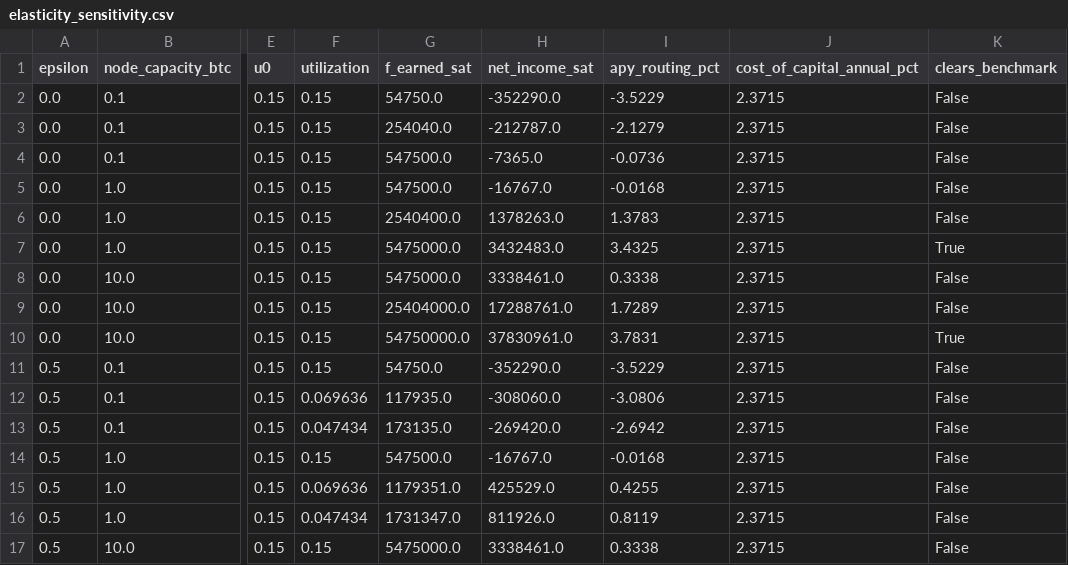
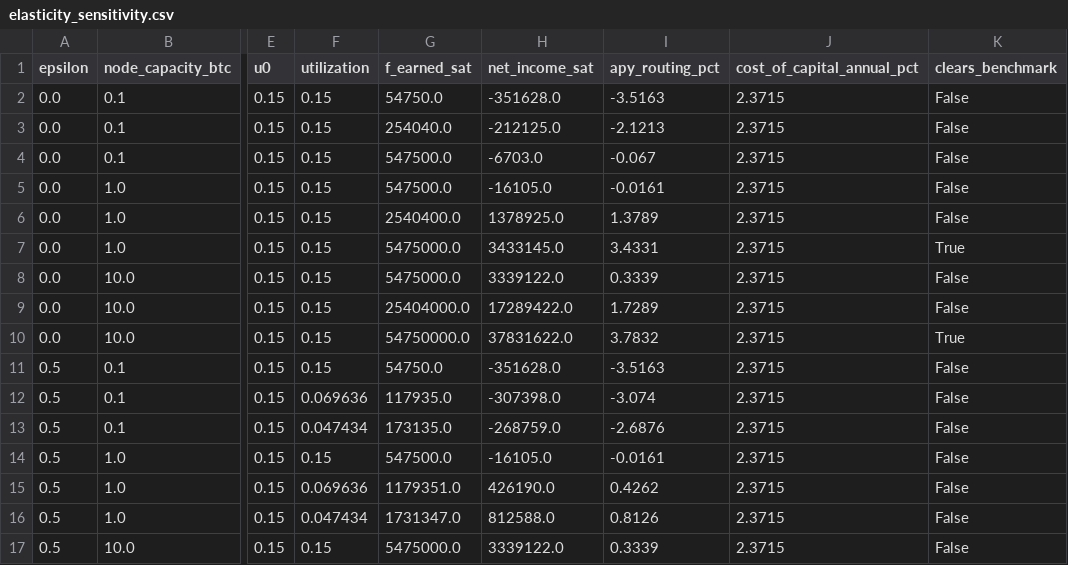
Before and after one commit to EduardMikhrin/lightning-routing-cost-of-capital, a CSV file: data/derived/elasticity_sensitivity.csv, drawn as a sheet; only a part is shown, gaps mark what is left out; the diff covers the shown part only; the diff names each change by its address in the sheet, - before the commit and + after, or states it on an @@ line.

```diff
--- a/data/derived/elasticity_sensitivity.csv
+++ b/data/derived/elasticity_sensitivity.csv
-H2 (net_income_sat): -352290.0
+H2 (net_income_sat): -351628.0
-I2 (apy_routing_pct): -3.5229
+I2 (apy_routing_pct): -3.5163
-H3 (net_income_sat): -212787.0
+H3 (net_income_sat): -212125.0
-I3 (apy_routing_pct): -2.1279
+I3 (apy_routing_pct): -2.1213
-H4 (net_income_sat): -7365.0
+H4 (net_income_sat): -6703.0
-I4 (apy_routing_pct): -0.0736
+I4 (apy_routing_pct): -0.067
-H5 (net_income_sat): -16767.0
+H5 (net_income_sat): -16105.0
-I5 (apy_routing_pct): -0.0168
+I5 (apy_routing_pct): -0.0161
-H6 (net_income_sat): 1378263.0
+H6 (net_income_sat): 1378925.0
-I6 (apy_routing_pct): 1.3783
+I6 (apy_routing_pct): 1.3789
-H7 (net_income_sat): 3432483.0
+H7 (net_income_sat): 3433145.0
-I7 (apy_routing_pct): 3.4325
+I7 (apy_routing_pct): 3.4331
-H8 (net_income_sat): 3338461.0
+H8 (net_income_sat): 3339122.0
-I8 (apy_routing_pct): 0.3338
+I8 (apy_routing_pct): 0.3339
-H9 (net_income_sat): 17288761.0
+H9 (net_income_sat): 17289422.0
-H10 (net_income_sat): 37830961.0
+H10 (net_income_sat): 37831622.0
-I10 (apy_routing_pct): 3.7831
+I10 (apy_routing_pct): 3.7832
-H11 (net_income_sat): -352290.0
+H11 (net_income_sat): -351628.0
-I11 (apy_routing_pct): -3.5229
+I11 (apy_routing_pct): -3.5163
-H12 (net_income_sat): -308060.0
+H12 (net_income_sat): -307398.0
-I12 (apy_routing_pct): -3.0806
+I12 (apy_routing_pct): -3.074
-H13 (net_income_sat): -269420.0
+H13 (net_income_sat): -268759.0
-I13 (apy_routing_pct): -2.6942
+I13 (apy_routing_pct): -2.6876
-H14 (net_income_sat): -16767.0
+H14 (net_income_sat): -16105.0
-I14 (apy_routing_pct): -0.0168
+I14 (apy_routing_pct): -0.0161
-H15 (net_income_sat): 425529.0
+H15 (net_income_sat): 426190.0
-I15 (apy_routing_pct): 0.4255
+I15 (apy_routing_pct): 0.4262
-H16 (net_income_sat): 811926.0
+H16 (net_income_sat): 812588.0
-I16 (apy_routing_pct): 0.8119
+I16 (apy_routing_pct): 0.8126
-H17 (net_income_sat): 3338461.0
+H17 (net_income_sat): 3339122.0
-I17 (apy_routing_pct): 0.3338
+I17 (apy_routing_pct): 0.3339
```
Also changed, not shown: 40 edited cells elsewhere in this file, data/derived/lightning_history.csv, data/derived/onchain_sensitivity.csv, 44 other files.
